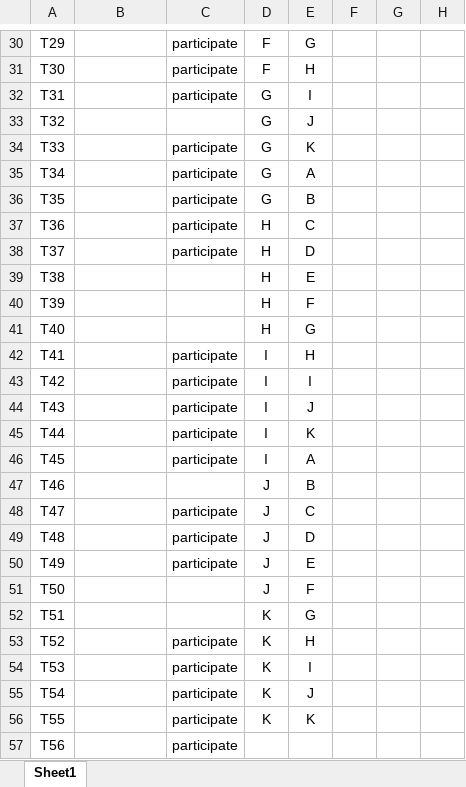
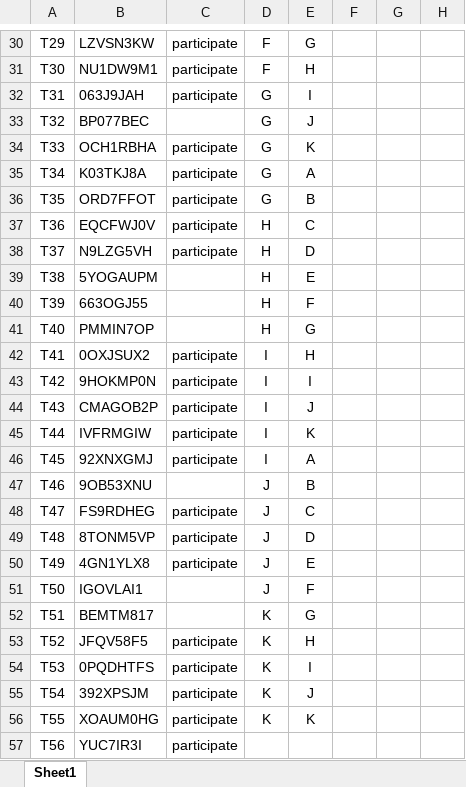
Before and after one commit to saksakya/combinatorial_optimizaion, an Excel workbook: data/students_list.xlsx, sheet Sheet1, drawn as a sheet; only a part is shown, gaps mark what is left out; values as stored, in another font and other column widths than the file's, no borders; the diff covers the shown part only; the diff names each change by its address in the sheet, - before the commit and + after, or states it on an @@ line.

```diff
--- a/data/students_list.xlsx (sheet Sheet1)
+++ b/data/students_list.xlsx (sheet Sheet1)
-B30: (empty)
+B30: LZVSN3KW
-B31: (empty)
+B31: NU1DW9M1
-B32: (empty)
+B32: 063J9JAH
-B33: (empty)
+B33: BP077BEC
-B34: (empty)
+B34: OCH1RBHA
-B35: (empty)
+B35: K03TKJ8A
-B36: (empty)
+B36: ORD7FFOT
-B37: (empty)
+B37: EQCFWJ0V
-B38: (empty)
+B38: N9LZG5VH
-B39: (empty)
+B39: 5YOGAUPM
-B40: (empty)
+B40: 663OGJ55
-B41: (empty)
+B41: PMMIN7OP
-B42: (empty)
+B42: 0OXJSUX2
-B43: (empty)
+B43: 9HOKMP0N
-B44: (empty)
+B44: CMAGOB2P
-B45: (empty)
+B45: IVFRMGIW
-B46: (empty)
+B46: 92XNXGMJ
-B47: (empty)
+B47: 9OB53XNU
-B48: (empty)
+B48: FS9RDHEG
-B49: (empty)
+B49: 8TONM5VP
-B50: (empty)
+B50: 4GN1YLX8
-B51: (empty)
+B51: IGOVLAI1
-B52: (empty)
+B52: BEMTM817
-B53: (empty)
+B53: JFQV58F5
-B54: (empty)
+B54: 0PQDHTFS
-B55: (empty)
+B55: 392XPSJM
-B56: (empty)
+B56: XOAUM0HG
-B57: (empty)
+B57: YUC7IR3I
```
Also changed, not shown: 43 edited cells elsewhere in this sheet, 5 other files.
